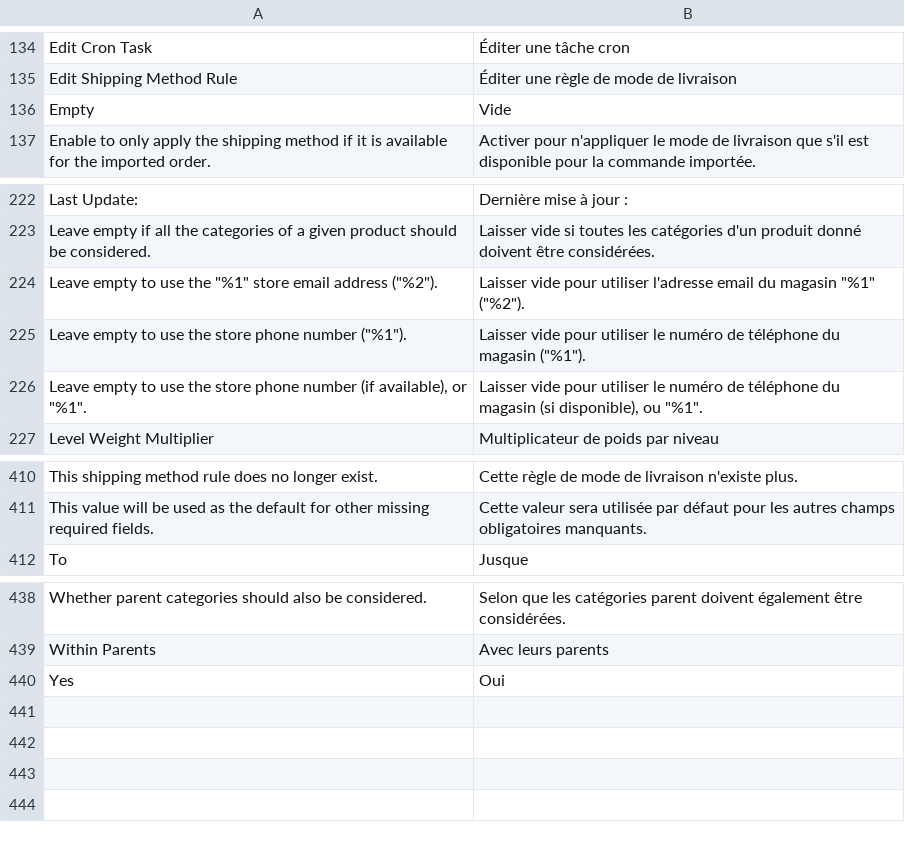
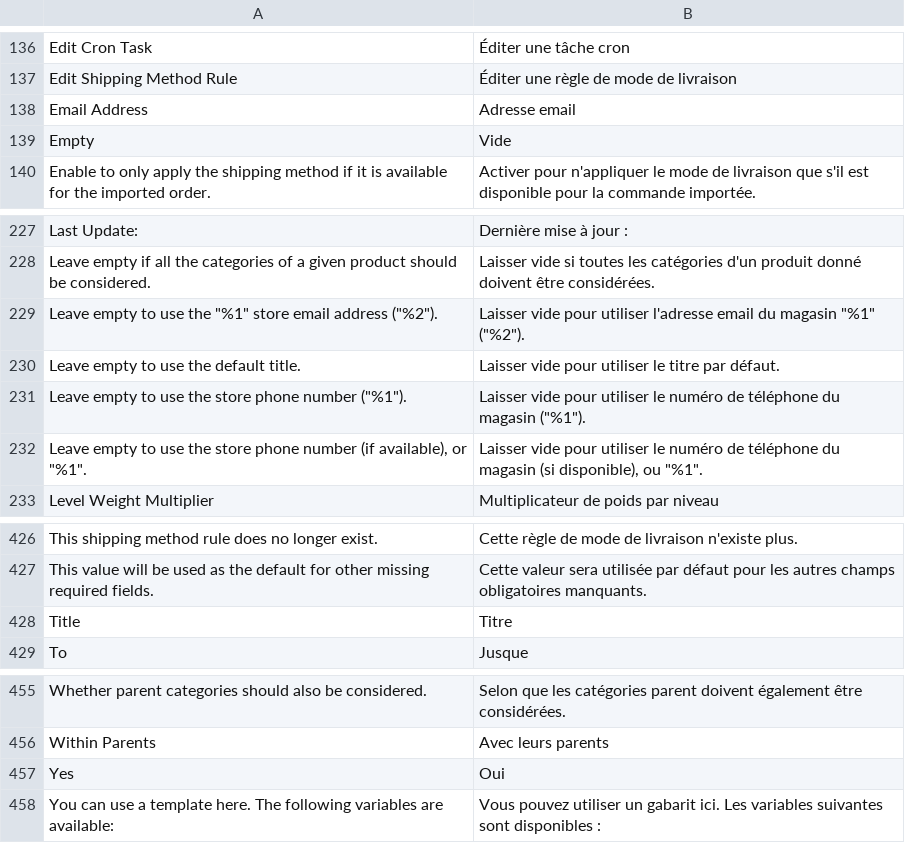
Before and after one commit to shoppingflux/module-magento2, a CSV file: i18n/fr_FR.csv, drawn as a sheet; only a part is shown, gaps mark what is left out; the diff covers the shown part only.

Commit message:
Fix the import of customers without email addresses Allow specifying dynamic default email addresses/payment method titles by marketplace

```diff
--- a/i18n/fr_FR.csv
+++ b/i18n/fr_FR.csv
@@ -135,2 +137,3 @@
 "Edit Shipping Method Rule","Éditer une règle de mode de livraison"
+"Email Address","Adresse email"
 "Empty","Vide"
@@ -224,2 +229,3 @@
 "Leave empty to use the ""%1"" store email address (""%2"").","Laisser vide pour utiliser l'adresse email du magasin ""%1"" (""%2"")."
+"Leave empty to use the default title.","Laisser vide pour utiliser le titre par défaut."
 "Leave empty to use the store phone number (""%1"").","Laisser vide pour utiliser le numéro de téléphone du magasin (""%1"")."
@@ -411,2 +427,3 @@
 "This value will be used as the default for other missing required fields.","Cette valeur sera utilisée par défaut pour les autres champs obligatoires manquants."
+"Title","Titre"
 "To","Jusque"
@@ -440 +457,2 @@
 "Yes","Oui"
+"You can use a template here. The following variables are available:","Vous pouvez utiliser un gabarit ici. Les variables suivantes sont disponibles :"
```
Also changed, not shown: 14 added rows and 1 moved row elsewhere in this file, 8 other files.
